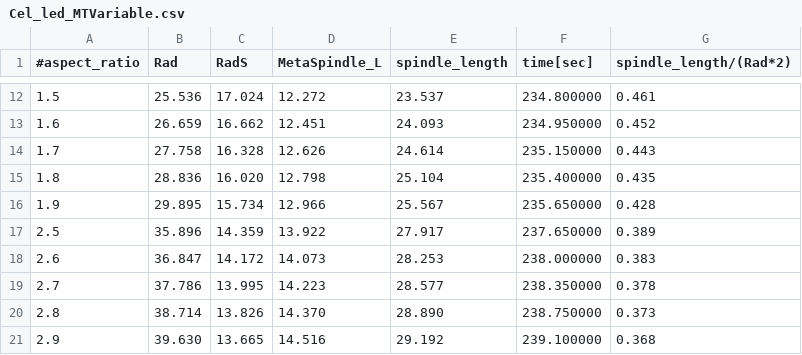
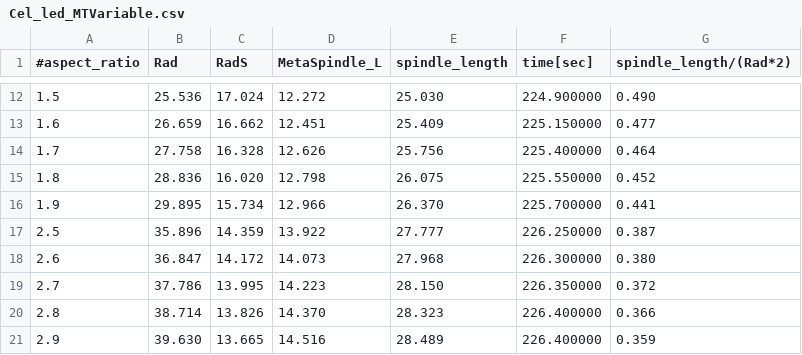
Before and after one commit to funalab/MTSim, a CSV file: SpindleElongation/Result/Simulation/Cel_led_MTVariable.csv, drawn as a sheet; only a part is shown, gaps mark what is left out; the diff covers the shown part only.

Commit message:
Length dependent pulling in spindle elongation was performed.

```diff
--- a/SpindleElongation/Result/Simulation/Cel_led_MTVariable.csv
+++ b/SpindleElongation/Result/Simulation/Cel_led_MTVariable.csv
@@ -12,10 +12,10 @@
-1.5,25.536,17.024,12.272,23.537,234.800000,0.461
-1.6,26.659,16.662,12.451,24.093,234.950000,0.452
-1.7,27.758,16.328,12.626,24.614,235.150000,0.443
-1.8,28.836,16.020,12.798,25.104,235.400000,0.435
-1.9,29.895,15.734,12.966,25.567,235.650000,0.428
-2.5,35.896,14.359,13.922,27.917,237.650000,0.389
-2.6,36.847,14.172,14.073,28.253,238.000000,0.383
-2.7,37.786,13.995,14.223,28.577,238.350000,0.378
-2.8,38.714,13.826,14.370,28.890,238.750000,0.373
-2.9,39.630,13.665,14.516,29.192,239.100000,0.368
+1.5,25.536,17.024,12.272,25.030,224.900000,0.490
+1.6,26.659,16.662,12.451,25.409,225.150000,0.477
+1.7,27.758,16.328,12.626,25.756,225.400000,0.464
+1.8,28.836,16.020,12.798,26.075,225.550000,0.452
+1.9,29.895,15.734,12.966,26.370,225.700000,0.441
+2.5,35.896,14.359,13.922,27.777,226.250000,0.387
+2.6,36.847,14.172,14.073,27.968,226.300000,0.380
+2.7,37.786,13.995,14.223,28.150,226.350000,0.372
+2.8,38.714,13.826,14.370,28.323,226.400000,0.366
+2.9,39.630,13.665,14.516,28.489,226.400000,0.359
```
Also changed, not shown: 33 edited cells elsewhere in this file, 31 other files.
